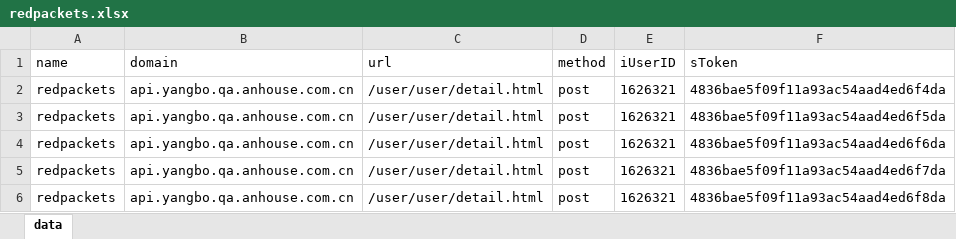
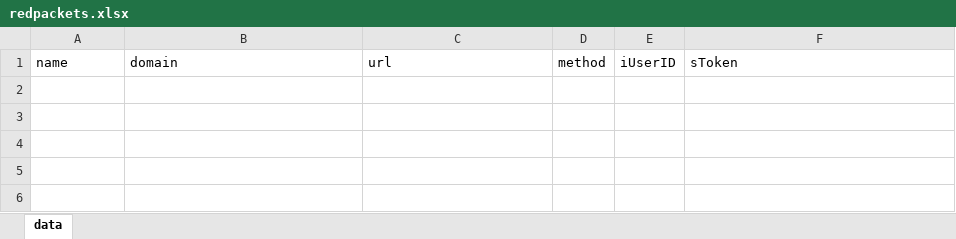
Before and after one commit to swordyt/AutoTest, an Excel workbook: src/com/autotest/data/redpackets.xlsx, sheet data, drawn as a sheet; values as stored, in another font and other column widths than the file's, no borders; the diff names each change by its address in the sheet, - before the commit and + after, or states it on an @@ line.

```diff
--- a/src/com/autotest/data/redpackets.xlsx (sheet data)
+++ b/src/com/autotest/data/redpackets.xlsx (sheet data)
-row 2: redpackets | api.yangbo.qa.anhouse.com.cn | /user/user/detail.html | post | 1626321 | 4836bae5f09f11a93ac54aad4ed6f4da
-row 3: redpackets | api.yangbo.qa.anhouse.com.cn | /user/user/detail.html | post | 1626321 | 4836bae5f09f11a93ac54aad4ed6f5da
-row 4: redpackets | api.yangbo.qa.anhouse.com.cn | /user/user/detail.html | post | 1626321 | 4836bae5f09f11a93ac54aad4ed6f6da
-row 5: redpackets | api.yangbo.qa.anhouse.com.cn | /user/user/detail.html | post | 1626321 | 4836bae5f09f11a93ac54aad4ed6f7da
-row 6: redpackets | api.yangbo.qa.anhouse.com.cn | /user/user/detail.html | post | 1626321 | 4836bae5f09f11a93ac54aad4ed6f8da
```
Also changed, not shown: 17 other files.
